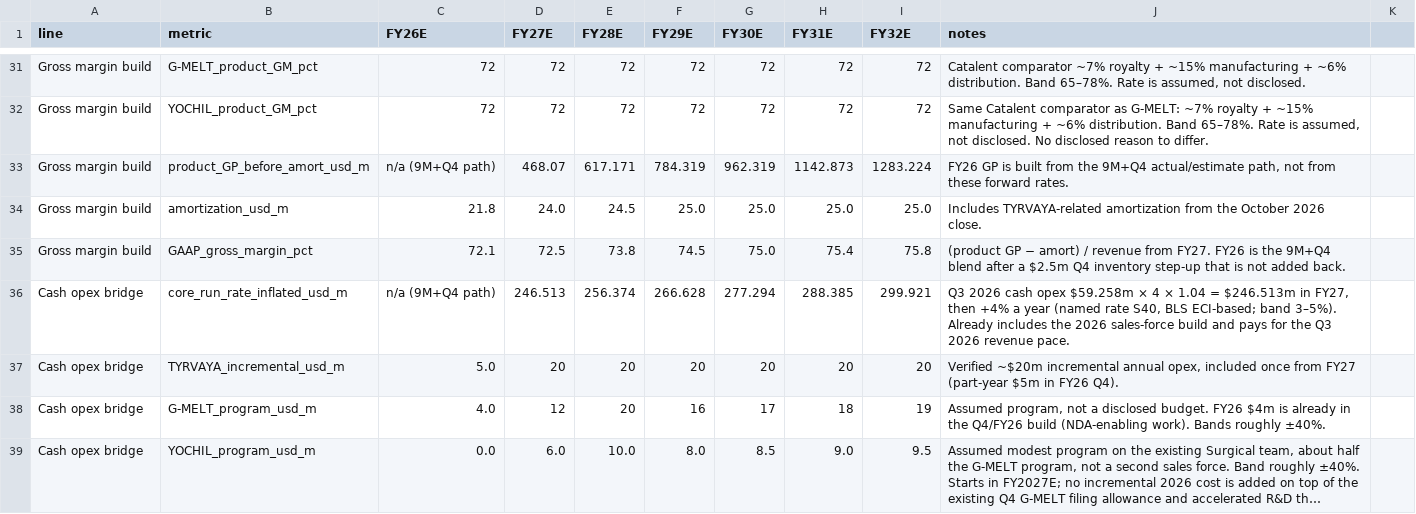
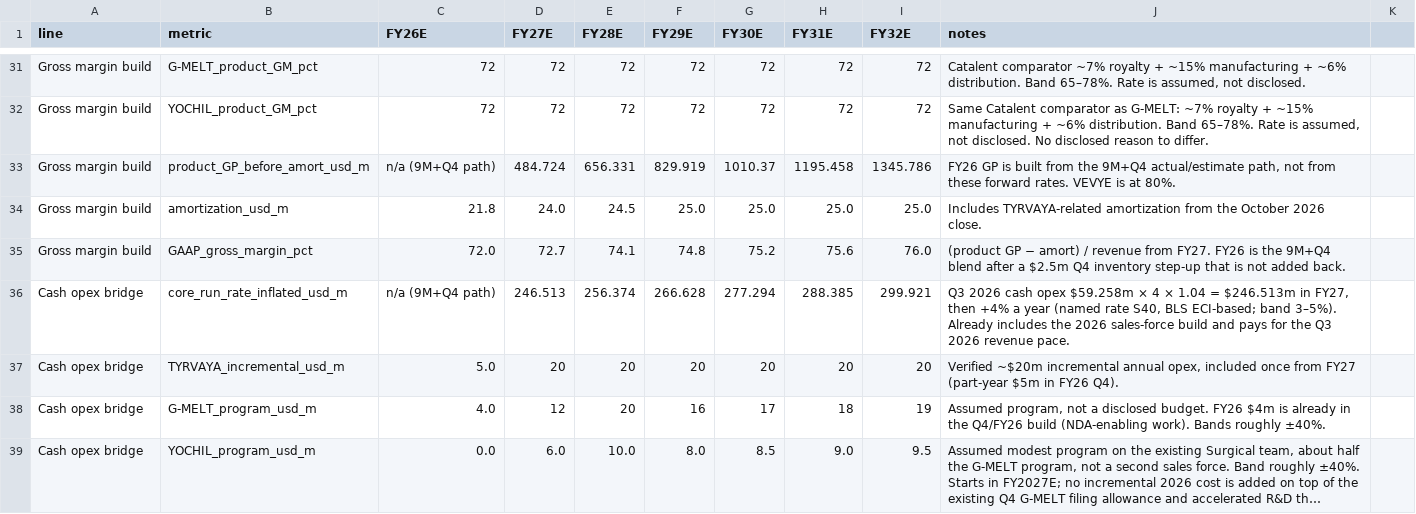
Before and after one commit to mtlr05/forecaster, a CSV file: forecasts/HROW/drivers.csv, drawn as a sheet; only a part is shown, gaps mark what is left out; long unchanged cells end in …; the diff covers the shown part only.

Commit message:
vevye update

```diff
--- a/forecasts/HROW/drivers.csv
+++ b/forecasts/HROW/drivers.csv
@@ -32,5 +32,5 @@ Gross margin build,G-MELT_product_GM_pct,72,72,72,72,72,72,72,"Catalent comparat
 Gross margin build,YOCHIL_product_GM_pct,72,72,72,72,72,72,72,"Same Catalent comparator as G-MELT: ~7% royalty + ~15% manufacturing + ~6% distribution. Band 65–78%. Rate is assumed, not disclosed. No disclosed reason to differ."
-Gross margin build,product_GP_before_amort_usd_m,n/a (9M+Q4 path),468.07,617.171,784.319,962.319,1142.873,1283.224,"FY26 GP is built from the 9M+Q4 actual/estimate path, not from these forward rates."
+Gross margin build,product_GP_before_amort_usd_m,n/a (9M+Q4 path),484.724,656.331,829.919,1010.37,1195.458,1345.786,"FY26 GP is built from the 9M+Q4 actual/estimate path, not from these forward rates. VEVYE is at 80%."
 Gross margin build,amortization_usd_m,21.8,24.0,24.5,25.0,25.0,25.0,25.0,Includes TYRVAYA-related amortization from the October 2026 close.
-Gross margin build,GAAP_gross_margin_pct,72.1,72.5,73.8,74.5,75.0,75.4,75.8,(product GP − amort) / revenue from FY27. FY26 is the 9M+Q4 blend after a $2.5m Q4 inventory step-up that is not added back.
+Gross margin build,GAAP_gross_margin_pct,72.0,72.7,74.1,74.8,75.2,75.6,76.0,(product GP − amort) / revenue from FY27. FY26 is the 9M+Q4 blend after a $2.5m Q4 inventory step-up that is not added back.
 Cash opex bridge,core_run_rate_inflated_usd_m,n/a (9M+Q4 path),246.513,256.374,266.628,277.294,288.385,299.921,"Q3 2026 cash opex $59.258m × 4 × 1.04 = $246.513m in FY27, then +4% a year (named rate S40, BLS ECI-based; band 3–5%). Already includes the 2026 sales-force build and pays for the Q3 2026 revenue pace."
```
Also changed, not shown: 6 added rows, 6 removed rows and 36 edited cells elsewhere in this file, 17 other files.
